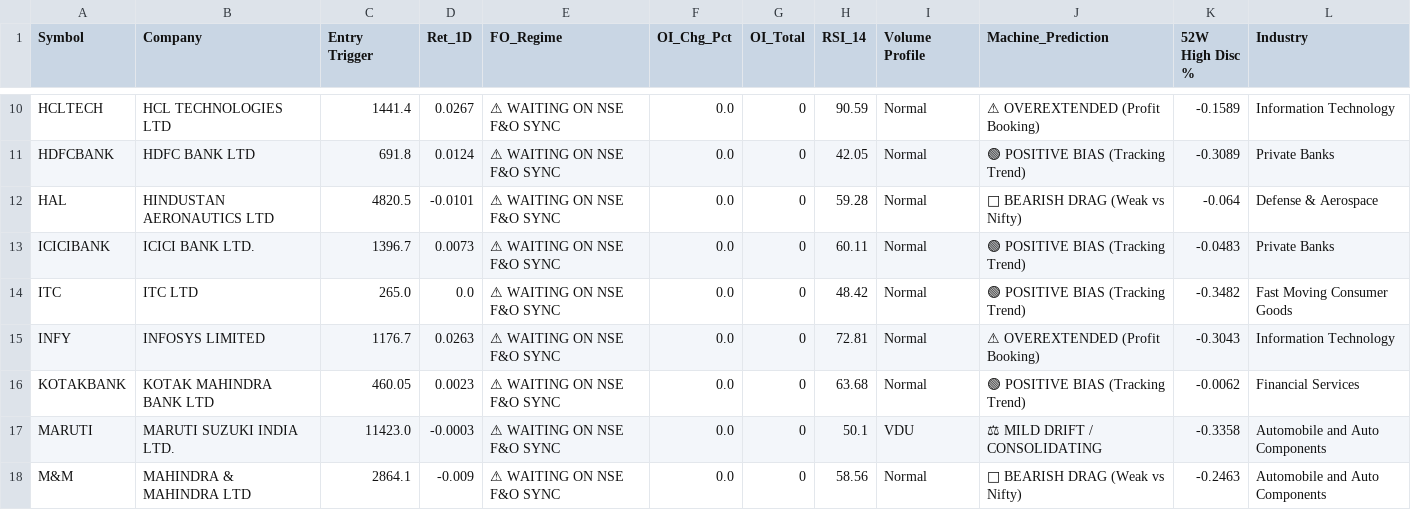
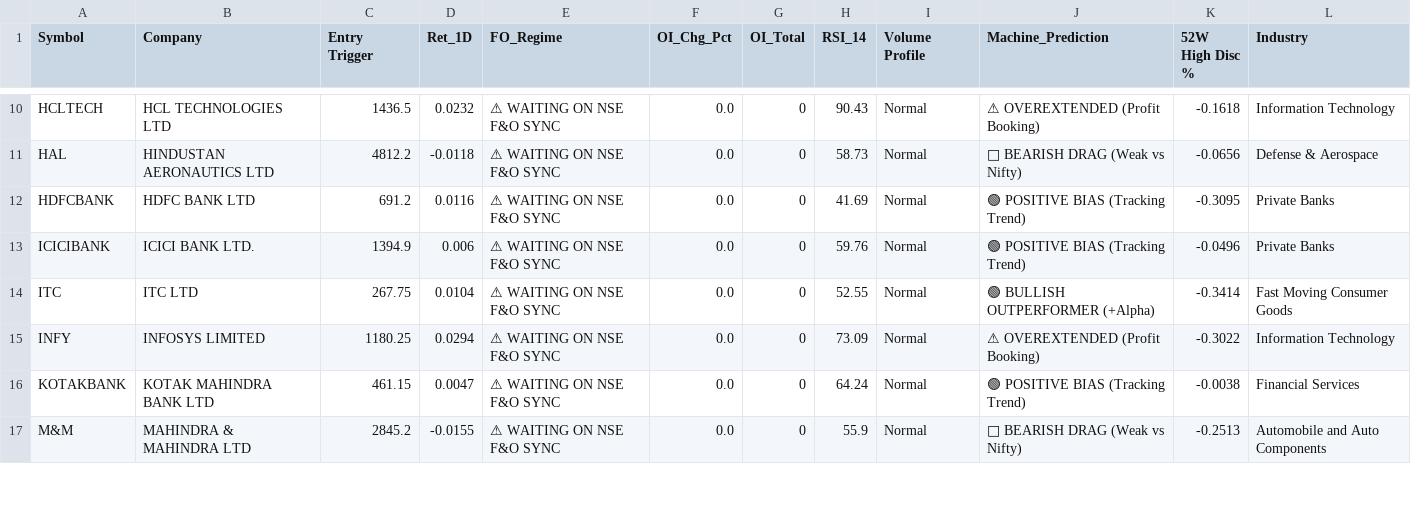
Before and after one commit to bornsupreme21-pk/nbt-quantum-engine, a CSV file: RAW_FO_DECRYPTOR.csv, drawn as a sheet; only a part is shown, gaps mark what is left out; removed rows and columns are numbered as before the commit, all else as after; the diff covers the shown part only; the diff names each change by its address in the sheet, - before the commit and + after, or states it on an @@ line.

```diff
--- a/RAW_FO_DECRYPTOR.csv
+++ b/RAW_FO_DECRYPTOR.csv
-C10 (Entry Trigger): 1441.4
+C10 (Entry Trigger): 1436.5
-D10 (Ret_1D): 0.0267
+D10 (Ret_1D): 0.0232
-H10 (RSI_14): 90.59
+H10 (RSI_14): 90.43
-K10 (52W High Disc %): -0.1589
+K10 (52W High Disc %): -0.1618
-row 11: HDFCBANK | HDFC BANK LTD | 691.8 | 0.0124 | ⚠ WAITING ON NSE F&O SYNC | 0.0 | 0 | 42.05 | Normal | 🟢 POSITIVE BIAS (Tracking Trend) | -0.3089 | Private Banks
-C11 (Entry Trigger): 4820.5
+C11 (Entry Trigger): 4812.2
-D11 (Ret_1D): -0.0101
+D11 (Ret_1D): -0.0118
-H11 (RSI_14): 59.28
+H11 (RSI_14): 58.73
-K11 (52W High Disc %): -0.064
+K11 (52W High Disc %): -0.0656
+row 12: HDFCBANK | HDFC BANK LTD | 691.2 | 0.0116 | ⚠ WAITING ON NSE F&O SYNC | 0.0 | 0 | 41.69 | Normal | 🟢 POSITIVE BIAS (Tracking Trend) | -0.3095 | Private Banks
-C13 (Entry Trigger): 1396.7
+C13 (Entry Trigger): 1394.9
-D13 (Ret_1D): 0.0073
+D13 (Ret_1D): 0.006
-H13 (RSI_14): 60.11
+H13 (RSI_14): 59.76
-K13 (52W High Disc %): -0.0483
+K13 (52W High Disc %): -0.0496
-C14 (Entry Trigger): 265.0
+C14 (Entry Trigger): 267.75
-D14 (Ret_1D): 0.0
+D14 (Ret_1D): 0.0104
-H14 (RSI_14): 48.42
+H14 (RSI_14): 52.55
-J14 (Machine_Prediction): 🟢 POSITIVE BIAS (Tracking Trend)
+J14 (Machine_Prediction): 🟢 BULLISH OUTPERFORMER (+Alpha)
-K14 (52W High Disc %): -0.3482
+K14 (52W High Disc %): -0.3414
-C15 (Entry Trigger): 1176.7
+C15 (Entry Trigger): 1180.25
-D15 (Ret_1D): 0.0263
+D15 (Ret_1D): 0.0294
-H15 (RSI_14): 72.81
+H15 (RSI_14): 73.09
-K15 (52W High Disc %): -0.3043
+K15 (52W High Disc %): -0.3022
-C16 (Entry Trigger): 460.05
+C16 (Entry Trigger): 461.15
-D16 (Ret_1D): 0.0023
+D16 (Ret_1D): 0.0047
-H16 (RSI_14): 63.68
+H16 (RSI_14): 64.24
-K16 (52W High Disc %): -0.0062
+K16 (52W High Disc %): -0.0038
-row 17: MARUTI | MARUTI SUZUKI INDIA LTD. | 11423.0 | -0.0003 | ⚠ WAITING ON NSE F&O SYNC | 0.0 | 0 | 50.1 | VDU | ⚖ MILD DRIFT / CONSOLIDATING | -0.3358 | Automobile and Auto Components
-C17 (Entry Trigger): 2864.1
+C17 (Entry Trigger): 2845.2
-D17 (Ret_1D): -0.009
+D17 (Ret_1D): -0.0155
-H17 (RSI_14): 58.56
+H17 (RSI_14): 55.9
-K17 (52W High Disc %): -0.2463
+K17 (52W High Disc %): -0.2513
```
Also changed, not shown: 3 added rows, 2 removed rows and 73 edited cells elsewhere in this file, RAW_FEAR_DIP.csv, RAW_INCUBATOR.csv, 6 other files.
